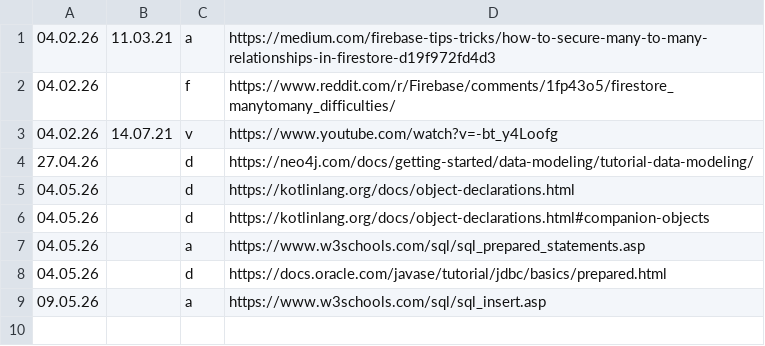
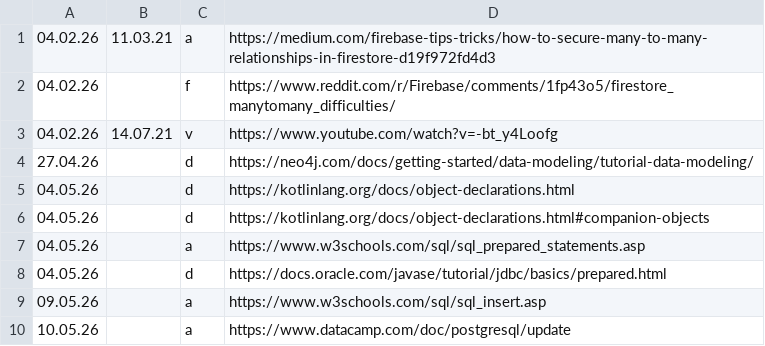
Before and after one commit to flavianz/polystore, a CSV file: docs/sources.csv, drawn as a sheet.

Commit message:
add ability to update objects and implement in postgres

```diff
--- a/docs/sources.csv
+++ b/docs/sources.csv
@@ -9 +9,2 @@
 09.05.26;;a;https://www.w3schools.com/sql/sql_insert.asp
+10.05.26;;a;https://www.datacamp.com/doc/postgresql/update
```
Also changed, not shown: 8 other files.
